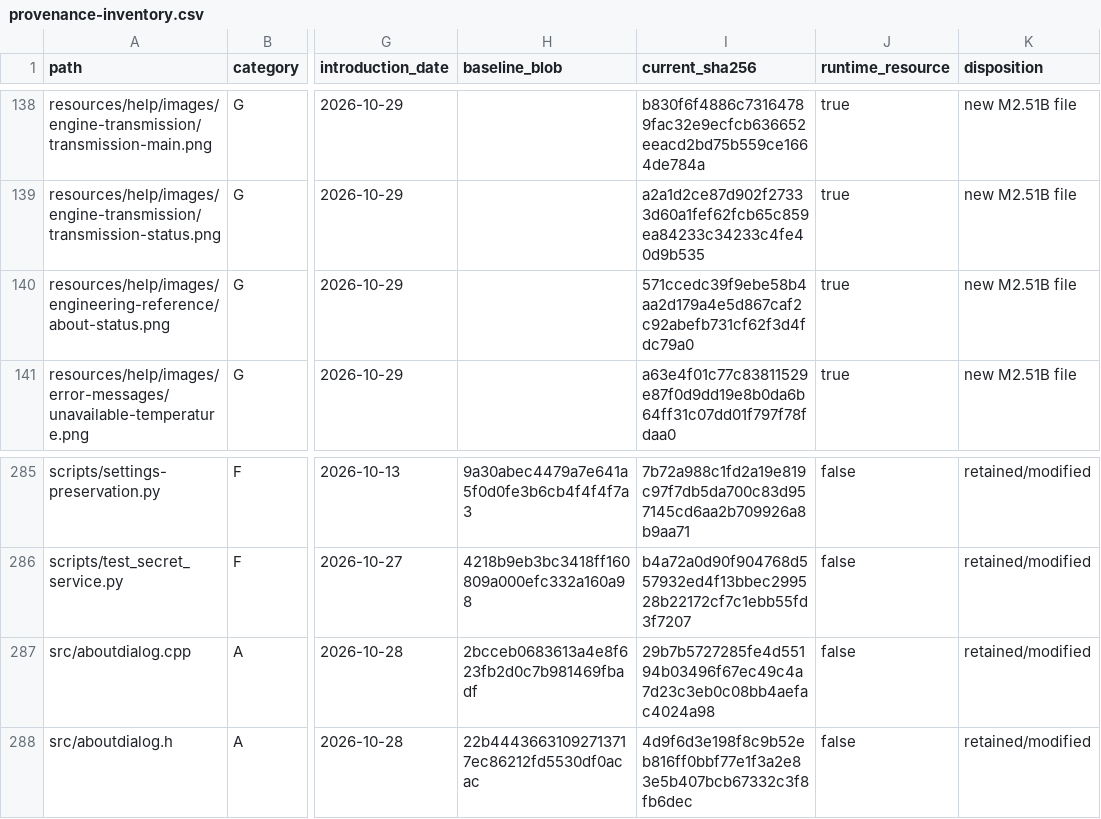
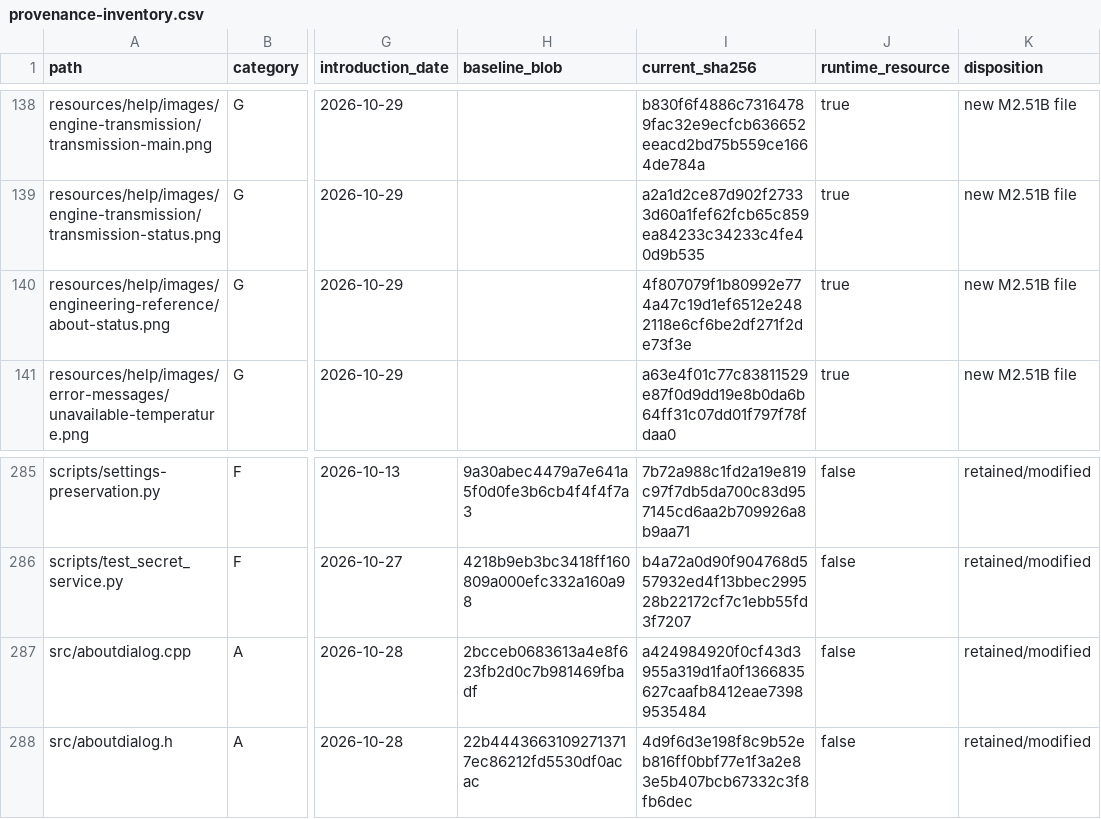
Before and after one commit to RFStateSide/RayNmeaSimulator, a CSV file: docs/provenance-inventory.csv, drawn as a sheet; only a part is shown, gaps mark what is left out; the diff covers the shown part only; the diff names each change by its address in the sheet, - before the commit and + after, or states it on an @@ line.

```diff
--- a/docs/provenance-inventory.csv
+++ b/docs/provenance-inventory.csv
-I140 (current_sha256): 571ccedc39f9ebe58b4aa2d179a4e5d867caf2c92abefb731cf62f3d4fdc79a0
+I140 (current_sha256): 4f807079f1b80992e774a47c19d1ef6512e2482118e6cf6be2df271f2de73f3e
-I287 (current_sha256): 29b7b5727285fe4d55194b03496f67ec49c4a7d23c3eb0c08bb4aefac4024a98
+I287 (current_sha256): a424984920f0cf43d3955a319d1fa0f1366835627caafb8412eae73989535484
```
Also changed, not shown: 6 added rows and 7 edited cells elsewhere in this file, 15 other files.
